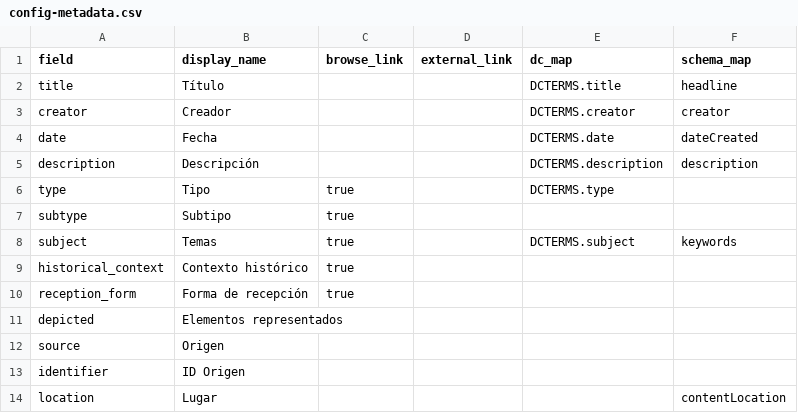
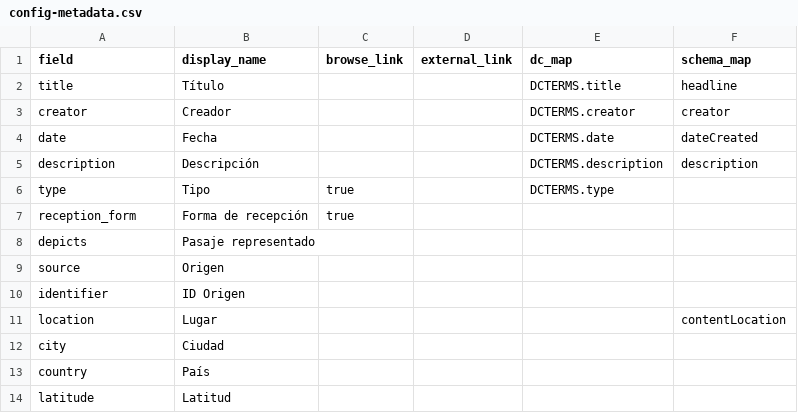
Before and after one commit to dxvidmr/todosauna, a CSV file: _data/config-metadata.csv, drawn as a sheet; only a part is shown; the shorter side is filled out with more unchanged rows.

Commit message:
colección generada desde fuenteovejuna-data y relaciones imagen-texto
- La colección pasa a _data/fuenteovejuna-coleccion.csv (generado con
  «fuenteovejuna coleccion csv --todo»); el CSV antiguo se conserva.
- Se retiran subject, subtype, historical_context y depicted de las
  configuraciones y de la ficha; nueva columna depicts («Pasaje
  representado») enlazada con la edición.
- La sala de lectura carga relaciones.xml si existe y muestra en el panel
  los objetos que representan cada pasaje, aunque no haya nota y sin
  repetir los que la nota ya cita.
- Ficha: objetos relacionados enlazados, creadores separados por comas,
  idioma en español y páginas seleccionadas en los objetos compuestos.

```diff
--- a/_data/config-metadata.csv
+++ b/_data/config-metadata.csv
@@ -6,7 +6,4 @@ description,Descripción,,,DCTERMS.description,description
 type,Tipo,true,,DCTERMS.type,
-subtype,Subtipo,true,,,
-subject,Temas,true,,DCTERMS.subject,keywords
-historical_context,Contexto histórico,true,,,
 reception_form,Forma de recepción,true,,,
-depicted,Elementos representados,,,,
+depicts,Pasaje representado,,,,
 source,Origen,,,,
```
Also changed, not shown: _data/config-browse.csv, 21 other files.
